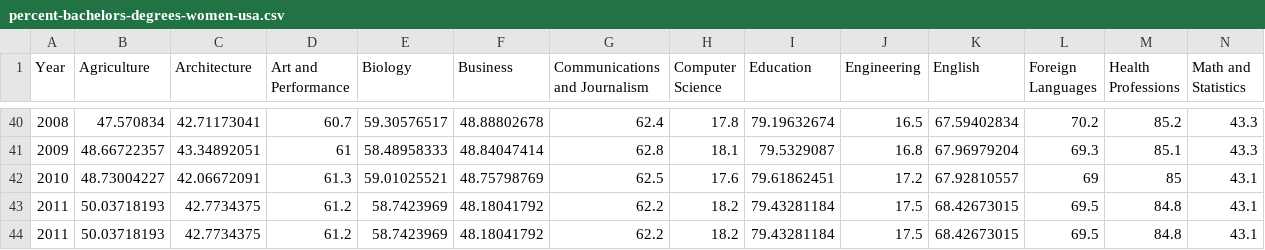
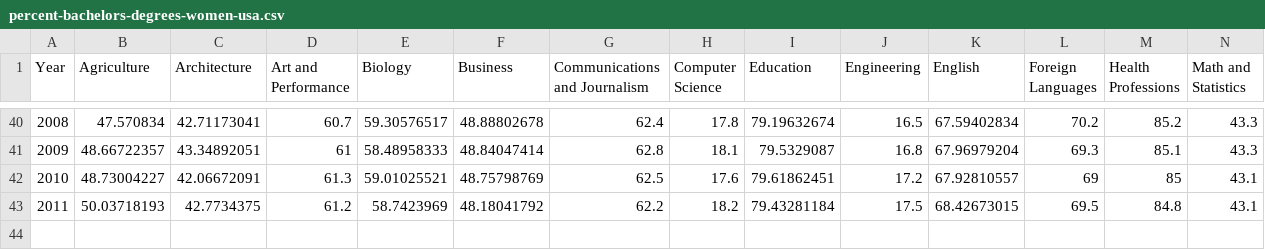
Before and after one commit to alexenriquent/dataquest, a CSV file: percent-bachelors-degrees-women-usa.csv, drawn as a sheet; only a part is shown, gaps mark what is left out; rows hold the shown columns only; the diff names each change by its address in the sheet, - before the commit and + after, or states it on an @@ line.

Commit message:
Removed duplicate rows

```diff
--- a/percent-bachelors-degrees-women-usa.csv
+++ b/percent-bachelors-degrees-women-usa.csv
-row 44: 2011 | 50.03718193 | 42.7734375 | 61.2 | 58.7423969 | 48.18041792 | 62.2 | 18.2 | 79.43281184 | 17.5 | 68.42673015 | 69.5 | 84.8 | 43.1
```
